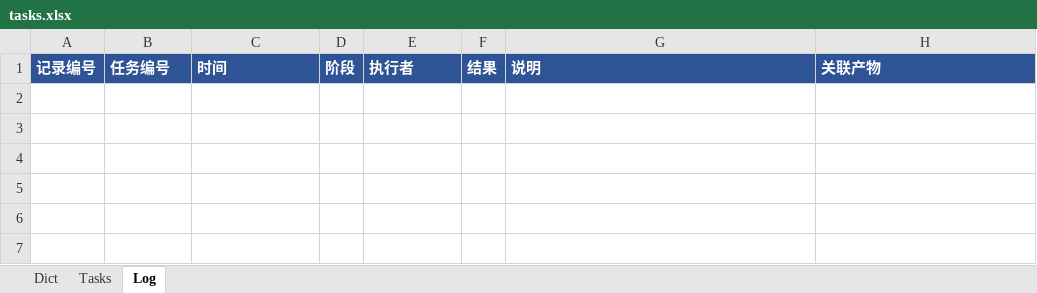
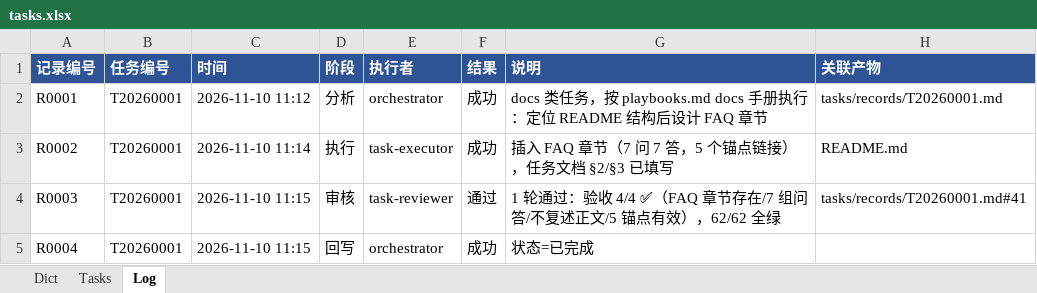
Before and after one commit to martinxiao2025/Zvec.NET, an Excel workbook: tasks/tasks.xlsx, sheet Log, drawn as a sheet; values as stored, in another font and other column widths than the file's, no borders; the diff names each change by its address in the sheet, - before the commit and + after, or states it on an @@ line.

Commit message:
docs: T20260001 README 增加 FAQ 常见问题章节

```diff
--- a/tasks/tasks.xlsx (sheet Log)
+++ b/tasks/tasks.xlsx (sheet Log)
+row 2: R0001 | T20260001 | 2026-11-10 11:12 | 分析 | orchestrator | 成功 | docs 类任务，按 playbooks.md docs 手册执行：定位 README 结构后设计 FAQ 章节 | tasks/records/T20260001.md
+row 3: R0002 | T20260001 | 2026-11-10 11:14 | 执行 | task-executor | 成功 | 插入 FAQ 章节（7 问 7 答，5 个锚点链接），任务文档 §2/§3 已填写 | README.md
+row 4: R0003 | T20260001 | 2026-11-10 11:15 | 审核 | task-reviewer | 通过 | 1 轮通过：验收 4/4 ✅（FAQ 章节存在/7 组问答/不复述正文/5 锚点有效），62/62 全绿 | tasks/records/T20260001.md#41
+row 5: R0004 | T20260001 | 2026-11-10 11:15 | 回写 | orchestrator | 成功 | 状态=已完成
```
Also changed, not shown: sheet Tasks, 2 other files.
